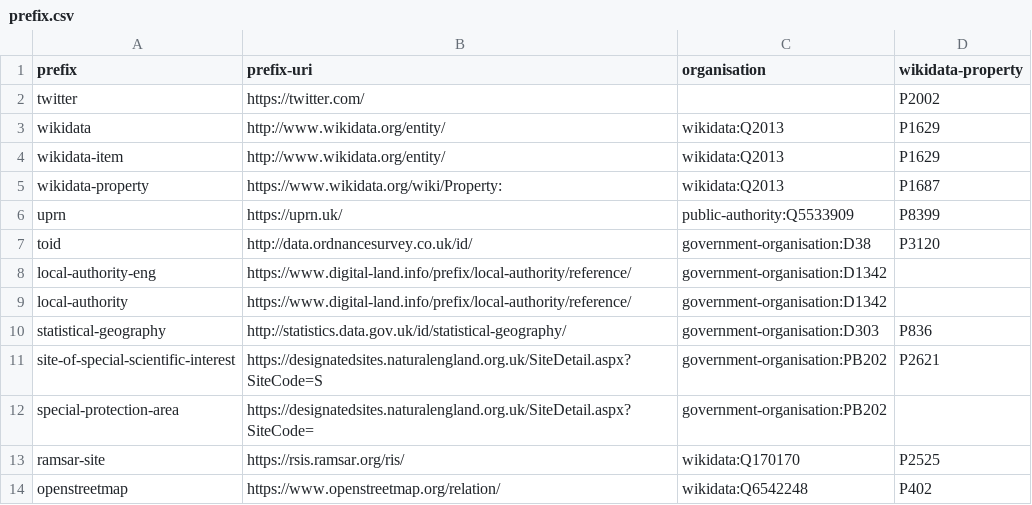
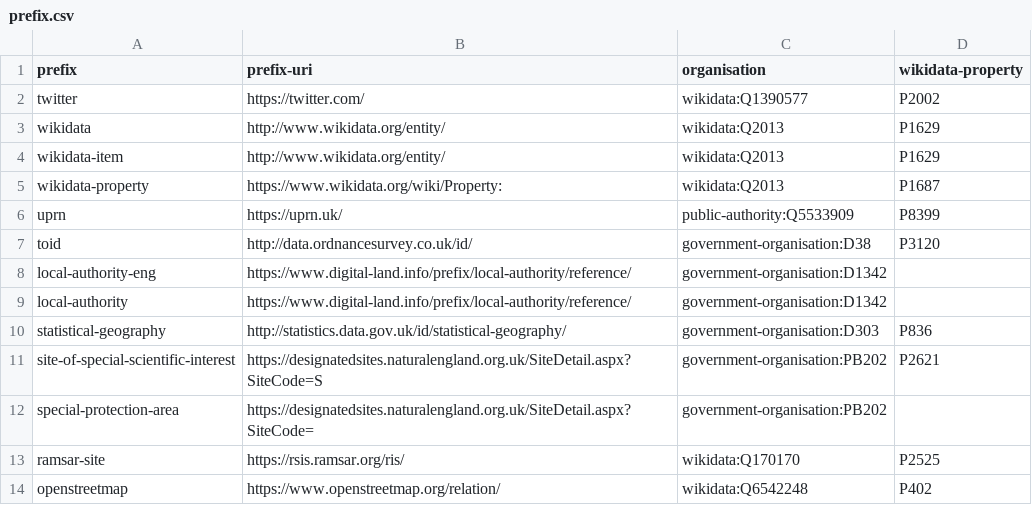
Before and after one commit to digital-land/specification, a CSV file: content/prefix.csv, drawn as a sheet.

```diff
--- a/content/prefix.csv
+++ b/content/prefix.csv
@@ -1,3 +1,3 @@
 prefix,prefix-uri,organisation,wikidata-property
-twitter,https://twitter.com/,,P2002
+twitter,https://twitter.com/,wikidata:Q1390577,P2002
 wikidata,http://www.wikidata.org/entity/,wikidata:Q2013,P1629
```
Also changed, not shown: 2 other files.
